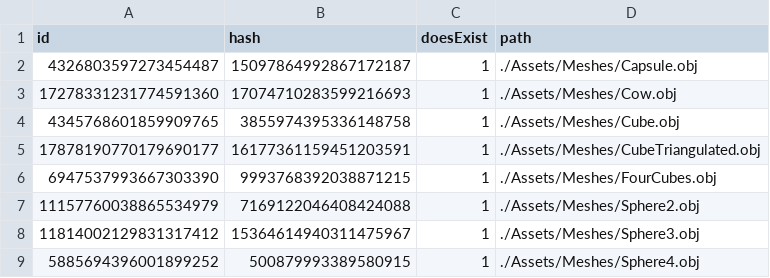
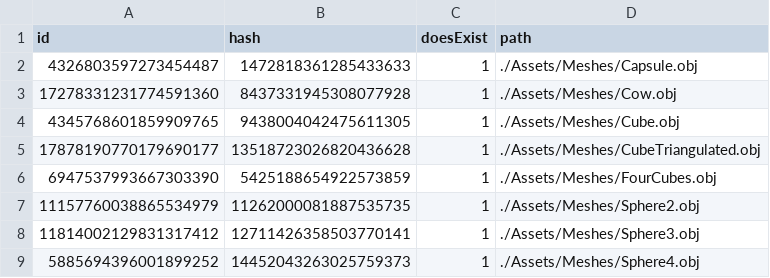
Before and after one commit to kablouser/PlatinumEngine, a CSV file: Assets/AssetDatabase.csv, drawn as a sheet.

```diff
--- a/Assets/AssetDatabase.csv
+++ b/Assets/AssetDatabase.csv
@@ -1,9 +1,9 @@
 id, hash, doesExist, path
-4326803597273454487,15097864992867172187,1,./Assets/Meshes/Capsule.obj
-17278331231774591360,17074710283599216693,1,./Assets/Meshes/Cow.obj
-4345768601859909765,3855974395336148758,1,./Assets/Meshes/Cube.obj
-17878190770179690177,16177361159451203591,1,./Assets/Meshes/CubeTriangulated.obj
-6947537993667303390,9993768392038871215,1,./Assets/Meshes/FourCubes.obj
-11157760038865534979,7169122046408424088,1,./Assets/Meshes/Sphere2.obj
-11814002129831317412,15364614940311475967,1,./Assets/Meshes/Sphere3.obj
-5885694396001899252,500879993389580915,1,./Assets/Meshes/Sphere4.obj
+4326803597273454487,1472818361285433633,1,./Assets/Meshes/Capsule.obj
+17278331231774591360,8437331945308077928,1,./Assets/Meshes/Cow.obj
+4345768601859909765,9438004042475611305,1,./Assets/Meshes/Cube.obj
+17878190770179690177,13518723026820436628,1,./Assets/Meshes/CubeTriangulated.obj
+6947537993667303390,5425188654922573859,1,./Assets/Meshes/FourCubes.obj
+11157760038865534979,11262000081887535735,1,./Assets/Meshes/Sphere2.obj
+11814002129831317412,12711426358503770141,1,./Assets/Meshes/Sphere3.obj
+5885694396001899252,14452043263025759373,1,./Assets/Meshes/Sphere4.obj
```
Also changed, not shown: 10 other files.
